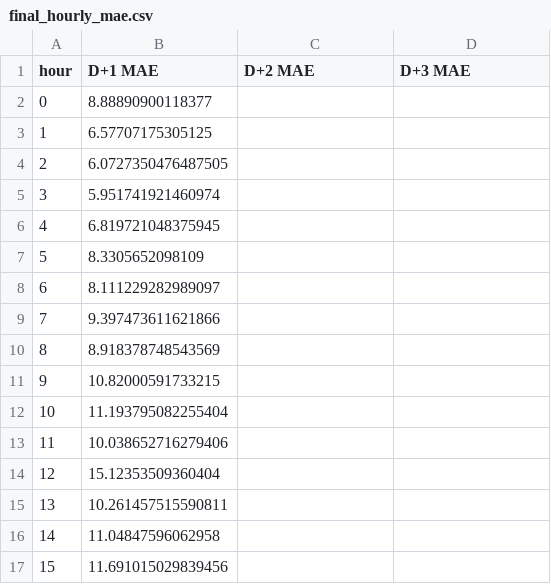
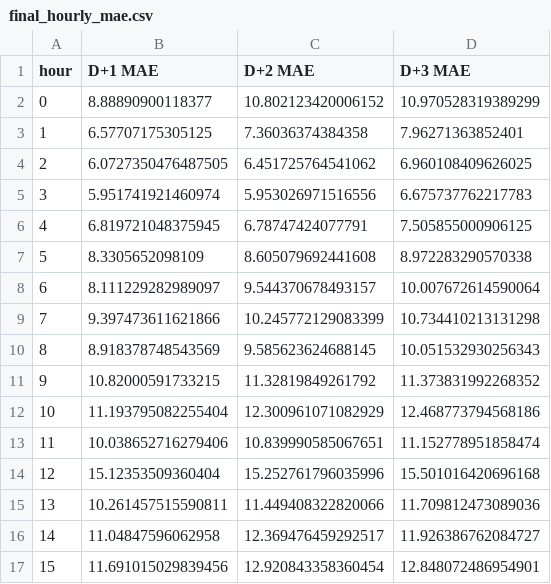
Before and after one commit to parksiwon22/gradproject, a CSV file: docs/smp_improvement_ml_lgbm/final_hourly_mae.csv, drawn as a sheet; only a part is shown; the diff covers the shown part only.

```diff
--- a/docs/smp_improvement_ml_lgbm/final_hourly_mae.csv
+++ b/docs/smp_improvement_ml_lgbm/final_hourly_mae.csv
@@ -1,17 +1,17 @@
 hour,D+1 MAE,D+2 MAE,D+3 MAE
-0,8.88890900118377,,
-1,6.57707175305125,,
-2,6.0727350476487505,,
-3,5.951741921460974,,
-4,6.819721048375945,,
-5,8.3305652098109,,
-6,8.111229282989097,,
-7,9.397473611621866,,
-8,8.918378748543569,,
-9,10.82000591733215,,
-10,11.193795082255404,,
-11,10.038652716279406,,
-12,15.12353509360404,,
-13,10.261457515590811,,
-14,11.04847596062958,,
-15,11.691015029839456,,
+0,8.88890900118377,10.802123420006152,10.970528319389299
+1,6.57707175305125,7.36036374384358,7.96271363852401
+2,6.0727350476487505,6.451725764541062,6.960108409626025
+3,5.951741921460974,5.953026971516556,6.675737762217783
+4,6.819721048375945,6.78747424077791,7.505855000906125
+5,8.3305652098109,8.605079692441608,8.972283290570338
+6,8.111229282989097,9.544370678493157,10.007672614590064
+7,9.397473611621866,10.245772129083399,10.734410213131298
+8,8.918378748543569,9.585623624688145,10.051532930256343
+9,10.82000591733215,11.32819849261792,11.373831992268352
+10,11.193795082255404,12.300961071082929,12.468773794568186
+11,10.038652716279406,10.839990585067651,11.152778951858474
+12,15.12353509360404,15.252761796035996,15.501016420696168
+13,10.261457515590811,11.449408322820066,11.709812473089036
+14,11.04847596062958,12.369476459292517,11.926386762084727
+15,11.691015029839456,12.920843358360454,12.848072486954901
```
Also changed, not shown: 16 edited cells elsewhere in this file, 3 other files.
